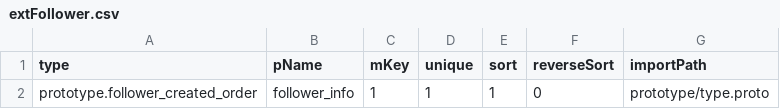
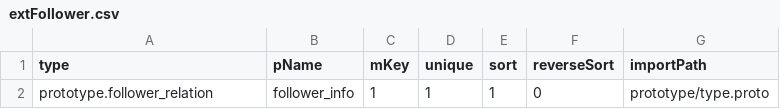
Before and after one commit to coschain/contentos-go, a CSV file: app/table/table-define/extFollower.csv, drawn as a sheet.

```diff
--- a/app/table/table-define/extFollower.csv
+++ b/app/table/table-define/extFollower.csv
@@ -1,2 +1,2 @@
 type                                ,pName          ,mKey   ,unique ,sort   ,reverseSort ,importPath
-prototype.follower_created_order    ,follower_info  ,1      ,1      ,1      ,0           ,prototype/type.proto
+prototype.follower_relation         ,follower_info  ,1      ,1      ,1      ,0           ,prototype/type.proto
```
Also changed, not shown: app/table/table-define/extFollowing.csv, 12 other files.
